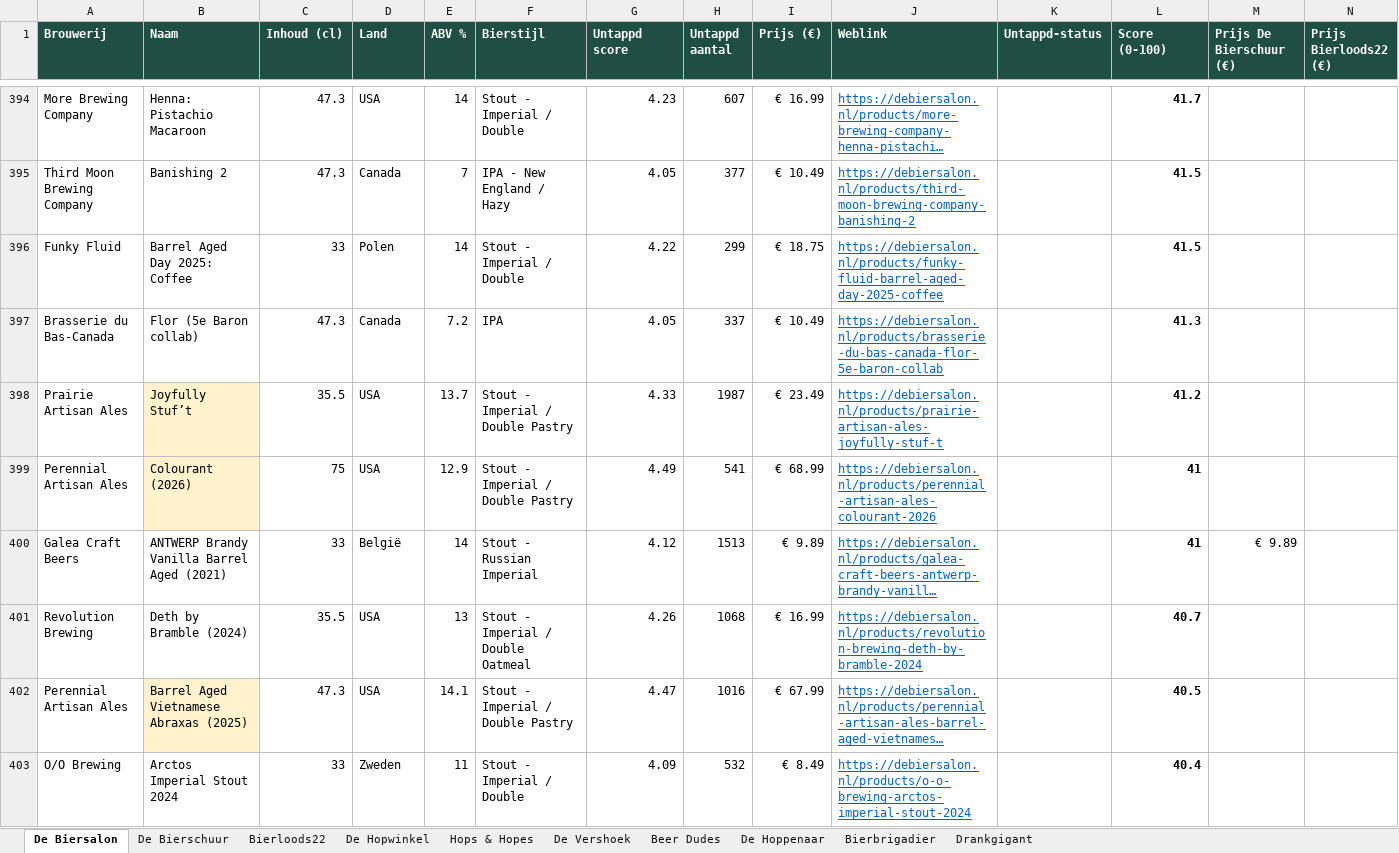
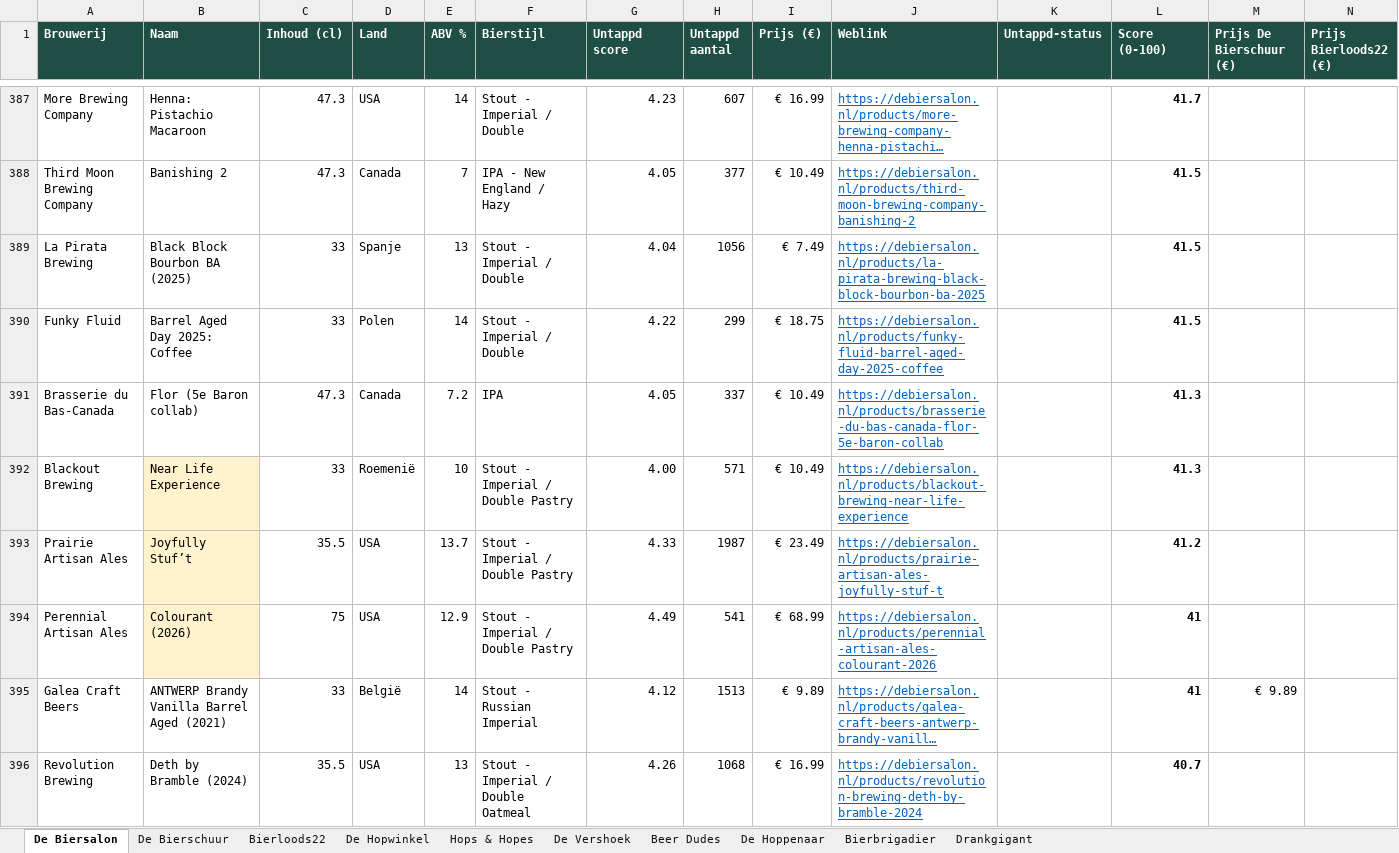
Before and after one commit to RdG-Bier/DeBierScraper, an Excel workbook: docs/bieroverzicht.xlsx, sheet De Biersalon, drawn as a sheet; only a part is shown, gaps mark what is left out; the shorter side is filled out with more unchanged rows; long unchanged cells end in …; values as stored, in another font and other column widths than the file's, no borders; conditional formats not drawn; rows hold the shown columns only; the diff covers the shown part only; the diff names each change by its address in the sheet, - before the commit and + after, or states it on an @@ line.

```diff
--- a/docs/bieroverzicht.xlsx (sheet De Biersalon)
+++ b/docs/bieroverzicht.xlsx (sheet De Biersalon)
+row 389: La Pirata Brewing | Black Block Bourbon BA (2025) | 33 | Spanje | 13 | Stout - Imperial / Double | 4.04 | 1056 | € 7.49 | https://debiersalon.nl/products/la-pirata-brewing-black-block-bourbon-ba-2025 |  | 41.5
+row 392: Blackout Brewing | Near Life Experience | 33 | Roemenië | 10 | Stout - Imperial / Double Pastry | 4.00 | 571 | € 10.49 | https://debiersalon.nl/products/blackout-brewing-near-life-experience |  | 41.3
```
Also changed, not shown: 9 added rows, 15 removed rows and 7 edited cells elsewhere in this sheet, sheet Hops & Hopes, sheet Bierloods22, sheet De Hoppenaar, sheet De Bierschuur, sheet Bierbrigadier, sheet De Hopwinkel, 1 more sheet, 31 other files.
